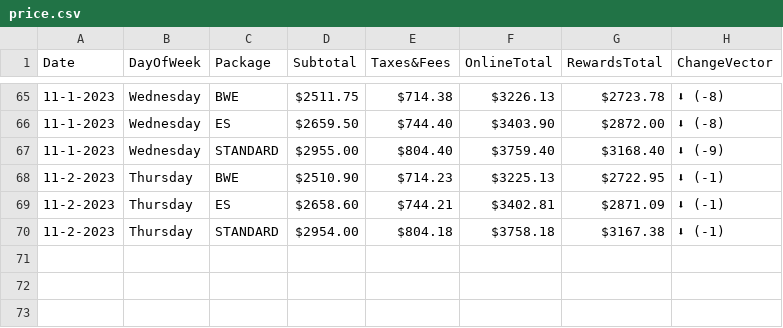
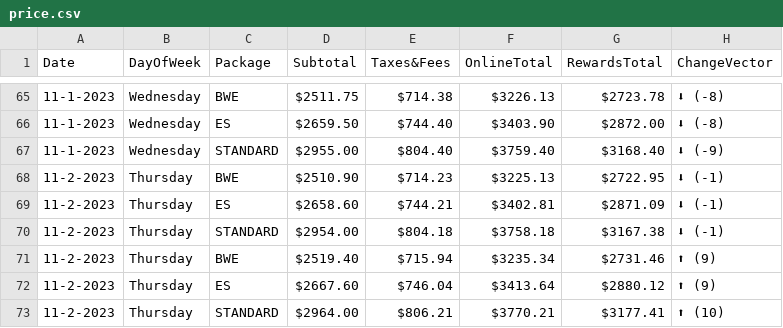
Before and after one commit to pelennio/skiCB_checker, a CSV file: curent_prices/price.csv, drawn as a sheet; only a part is shown, gaps mark what is left out; the diff names each change by its address in the sheet, - before the commit and + after, or states it on an @@ line.

Commit message:
New price results

```diff
--- a/curent_prices/price.csv
+++ b/curent_prices/price.csv
+row 71: 11-2-2023 | Thursday | BWE | $2519.40 | $715.94 | $3235.34 | $2731.46 | ⬆ (9)
+row 72: 11-2-2023 | Thursday | ES | $2667.60 | $746.04 | $3413.64 | $2880.12 | ⬆ (9)
+row 73: 11-2-2023 | Thursday | STANDARD | $2964.00 | $806.21 | $3770.21 | $3177.41 | ⬆ (10)
```
